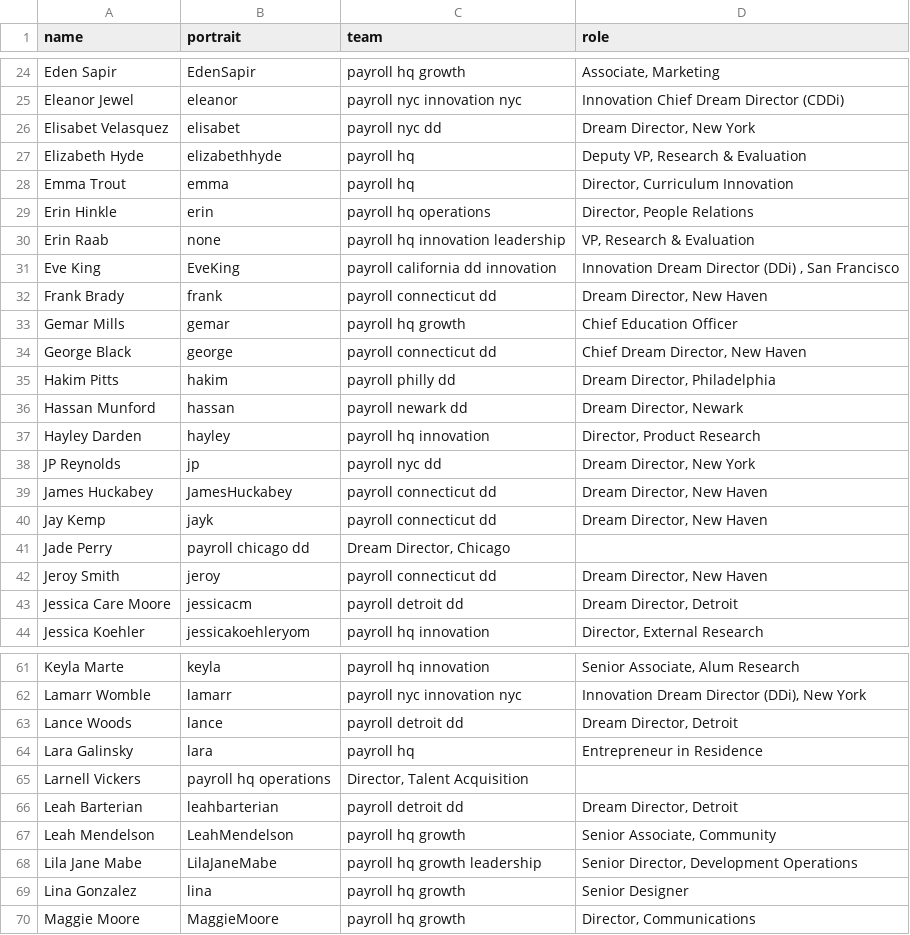
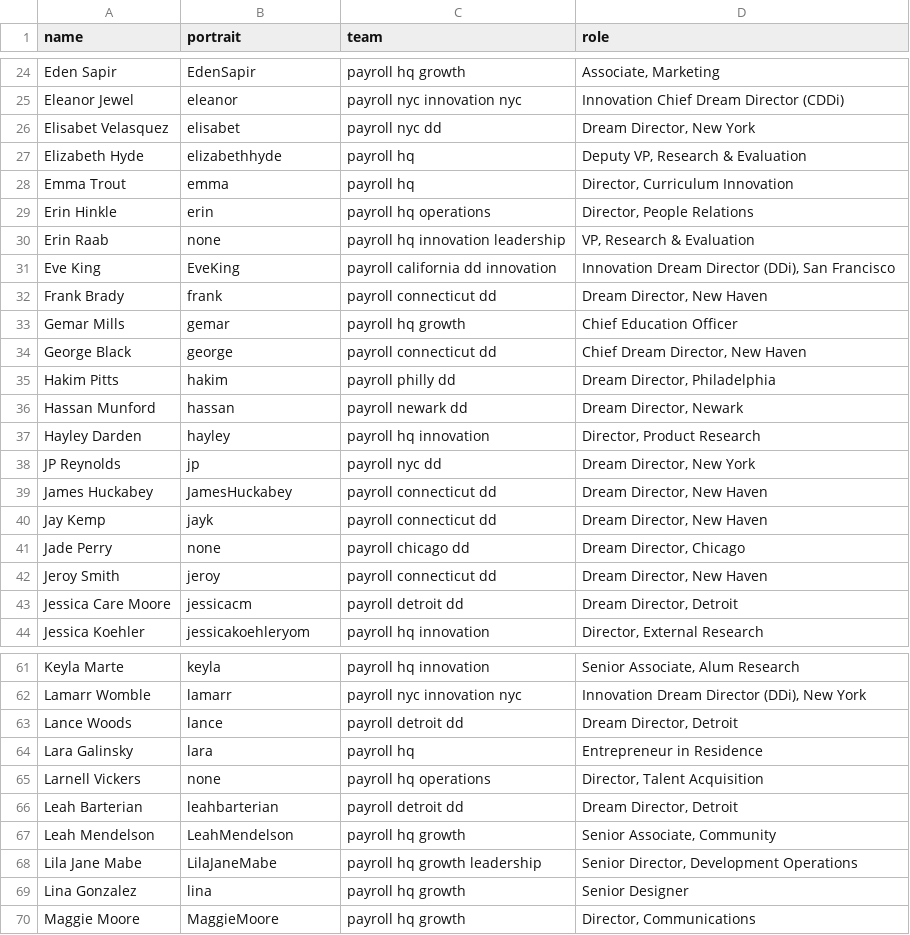
Before and after one commit to futureproject/futureproject.github.com, a CSV file: _data/team.csv, drawn as a sheet; only a part is shown, gaps mark what is left out; the diff names each change by its address in the sheet, - before the commit and + after, or states it on an @@ line.

Commit message:
Update team.csv

```diff
--- a/_data/team.csv
+++ b/_data/team.csv
-D31 (role): …Dream Director (DDi) , San Francisco
+D31 (role): …Dream Director (DDi), San Francisco
-B41 (portrait): payroll chicago dd
+B41 (portrait): none
-C41 (team): Dream Director, Chicago
+C41 (team): payroll chicago dd
-D41 (role): (empty)
+D41 (role): Dream Director, Chicago
-B65 (portrait): payroll hq operations
+B65 (portrait): none
-C65 (team): Director, Talent Acquisition
+C65 (team): payroll hq operations
-D65 (role): (empty)
+D65 (role): Director, Talent Acquisition
```
